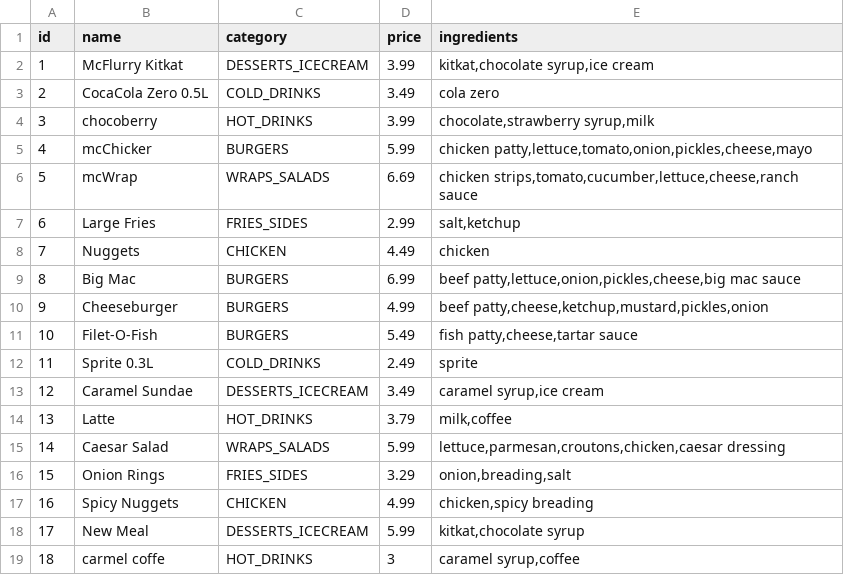
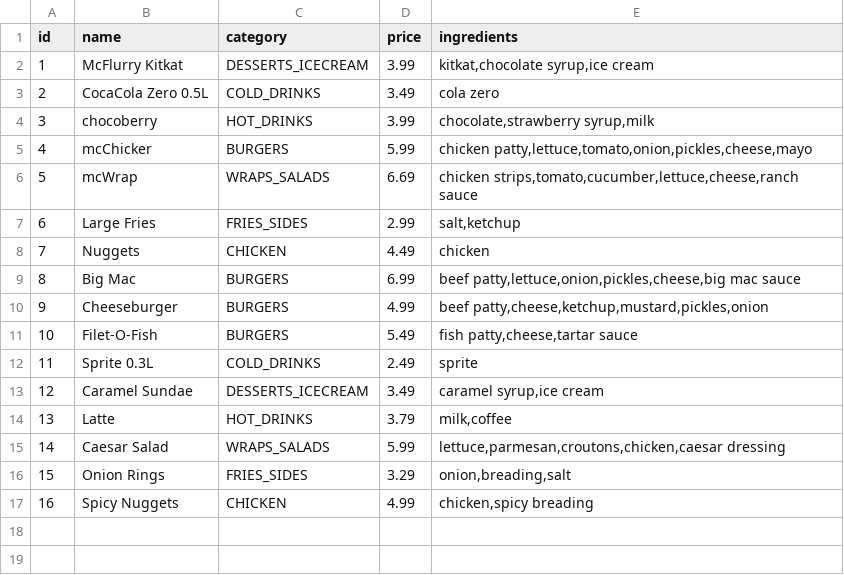
Before and after one commit to mhermannn/angularKiosk, a CSV file: backend/src/main/resources/MEALS.csv, drawn as a sheet; the diff names each change by its address in the sheet, - before the commit and + after, or states it on an @@ line.

Commit message:
implemented deleteMeal/Meals for admin

```diff
--- a/backend/src/main/resources/MEALS.csv
+++ b/backend/src/main/resources/MEALS.csv
-row 18: 17 | New Meal | DESSERTS_ICECREAM | 5.99 | kitkat,chocolate syrup
-row 19: 18 | carmel coffe | HOT_DRINKS | 3 | caramel syrup,coffee
```
Also changed, not shown: 8 other files.
